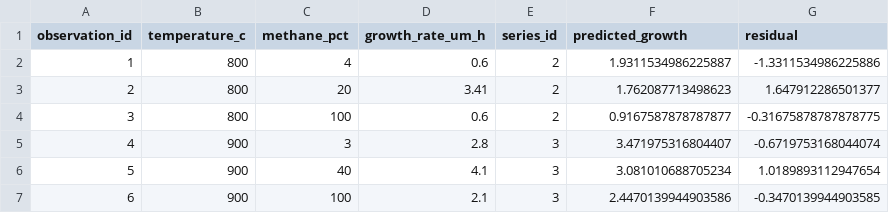
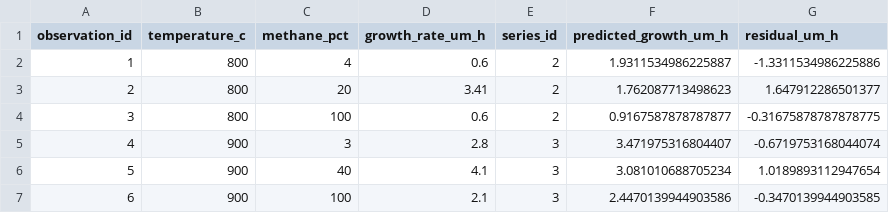
Before and after one commit to faseehatakolia/diamond-growth-optimisation, a CSV file: results/linear_regression_results.csv, drawn as a sheet.

Commit message:
Complete MPCVD diamond growth exploratory prototype v0.1

```diff
--- a/results/linear_regression_results.csv
+++ b/results/linear_regression_results.csv
@@ -1,2 +1,2 @@
-observation_id,temperature_c,methane_pct,growth_rate_um_h,series_id,predicted_growth,residual
+observation_id,temperature_c,methane_pct,growth_rate_um_h,series_id,predicted_growth_um_h,residual_um_h
 1,800,4,0.6,2,1.9311534986225887,-1.3311534986225886
```
Also changed, not shown: 16 other files.
